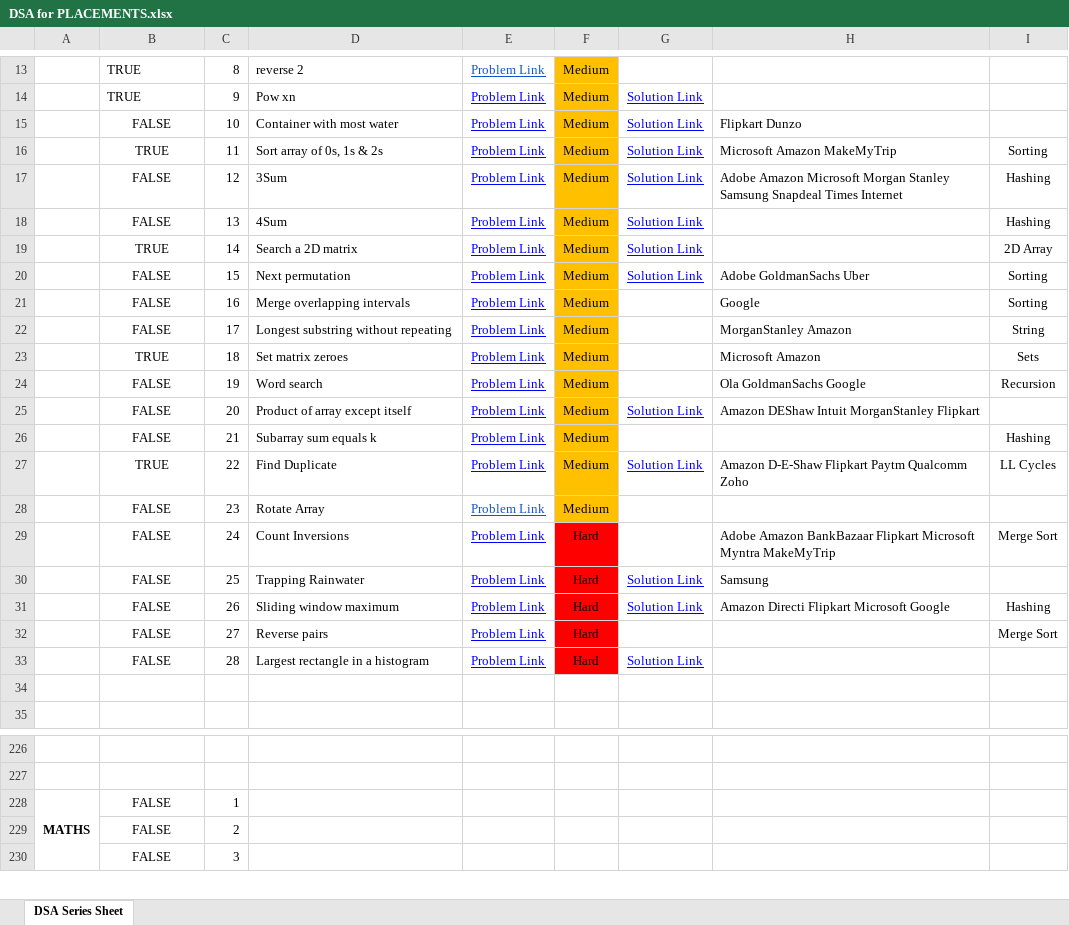
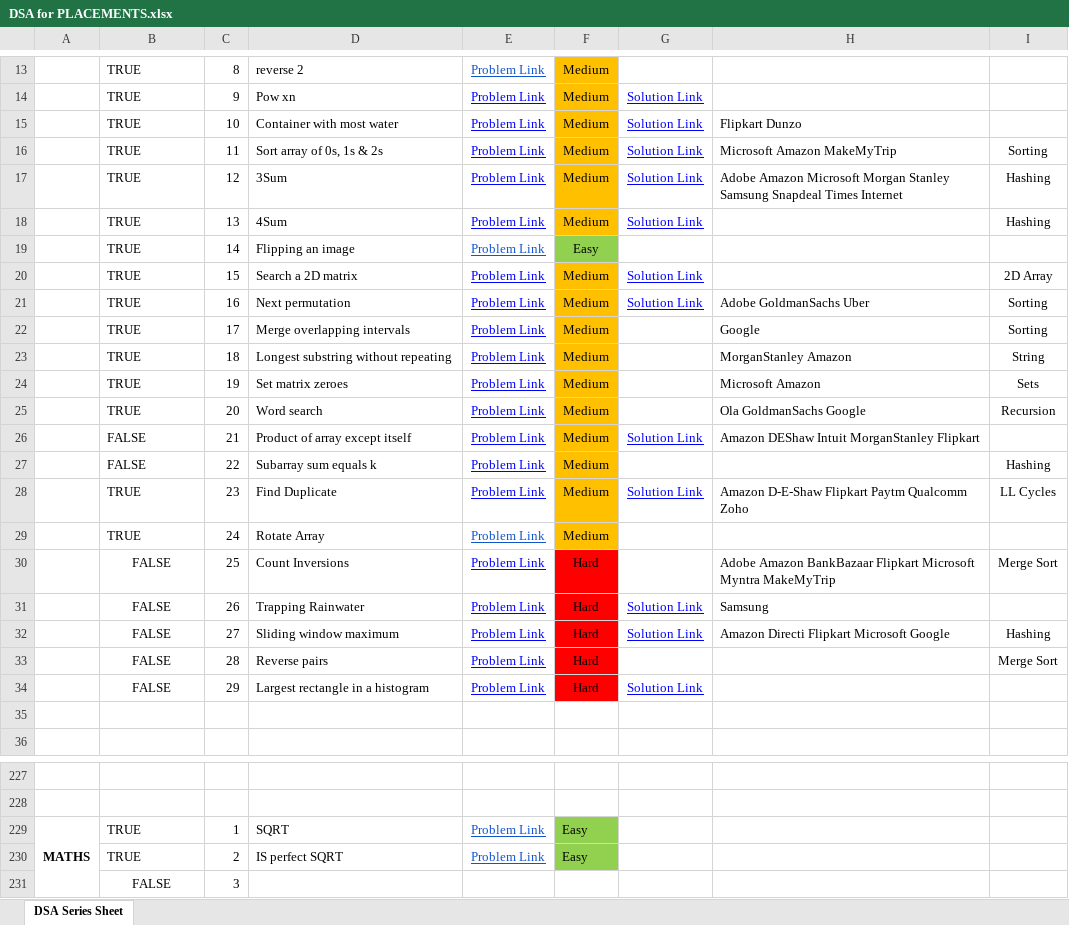
Before and after one commit to saaim12/DSA-Python, an Excel workbook: DSA for PLACEMENTS.xlsx, sheet DSA Series Sheet, drawn as a sheet; only a part is shown, gaps mark what is left out; values as stored, in another font and other column widths than the file's, no borders; removed rows and columns are numbered as before the commit, all else as after; the diff covers the shown part only; the diff names each change by its address in the sheet, - before the commit and + after, or states it on an @@ line.

```diff
--- a/DSA for PLACEMENTS.xlsx (sheet DSA Series Sheet)
+++ b/DSA for PLACEMENTS.xlsx (sheet DSA Series Sheet)
-B15: FALSE
+B15: TRUE
-B15:B18 alignment: center
+B15:B18 alignment: left
-B17:B18: FALSE
+B17:B18: TRUE
+row 19:  | TRUE | 14 | Flipping an image | Problem Link | Easy
-B20:B29 alignment: center
+B20:B29 alignment: left
-C20: 14
+C20: 15
-B21:B23: FALSE
+B21:B23: TRUE
-C21: 15
+C21: 16
-C22: 16
+C22: 17
-C23: 17
+C23: 18
-C24: 18
+C24: 19
-B25: FALSE
+B25: TRUE
-C25: 19
+C25: 20
-C26: 20
+C26: 21
-C27: 21
+C27: 22
-C28: 22
+C28: 23
-B29: FALSE
+B29: TRUE
-C29: 23
+C29: 24
-C30: 24
+C30: 25
-C31: 25
+C31: 26
-C32: 26
+C32: 27
-C33: 27
+C33: 28
-C34: 28
+C34: 29
-B229: FALSE
+B229: TRUE
-B229 alignment: center
+B229 alignment: left
-D229: (empty)
+D229: SQRT
-E229: (empty)
+E229: Problem Link
-F229: (empty)
+F229: Easy
-F229 fill: none
+F229 fill: #92D050
-row 229:  | FALSE | 2
+row 230:  | TRUE | 2 | IS perfect SQRT | Problem Link | Easy
```
Also changed, not shown: 1 edited cell and cell formats elsewhere in this sheet, 1 other file.
